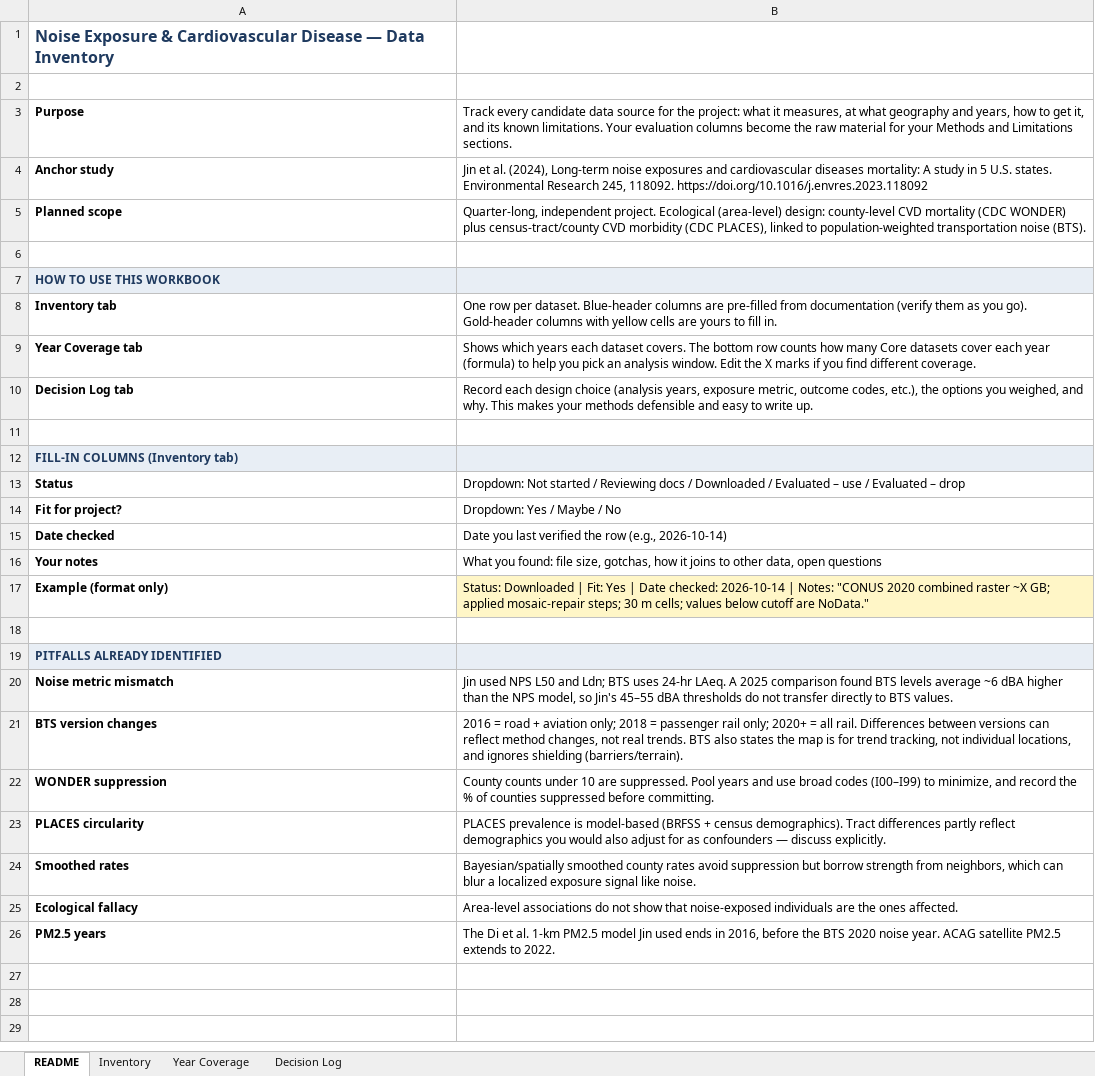
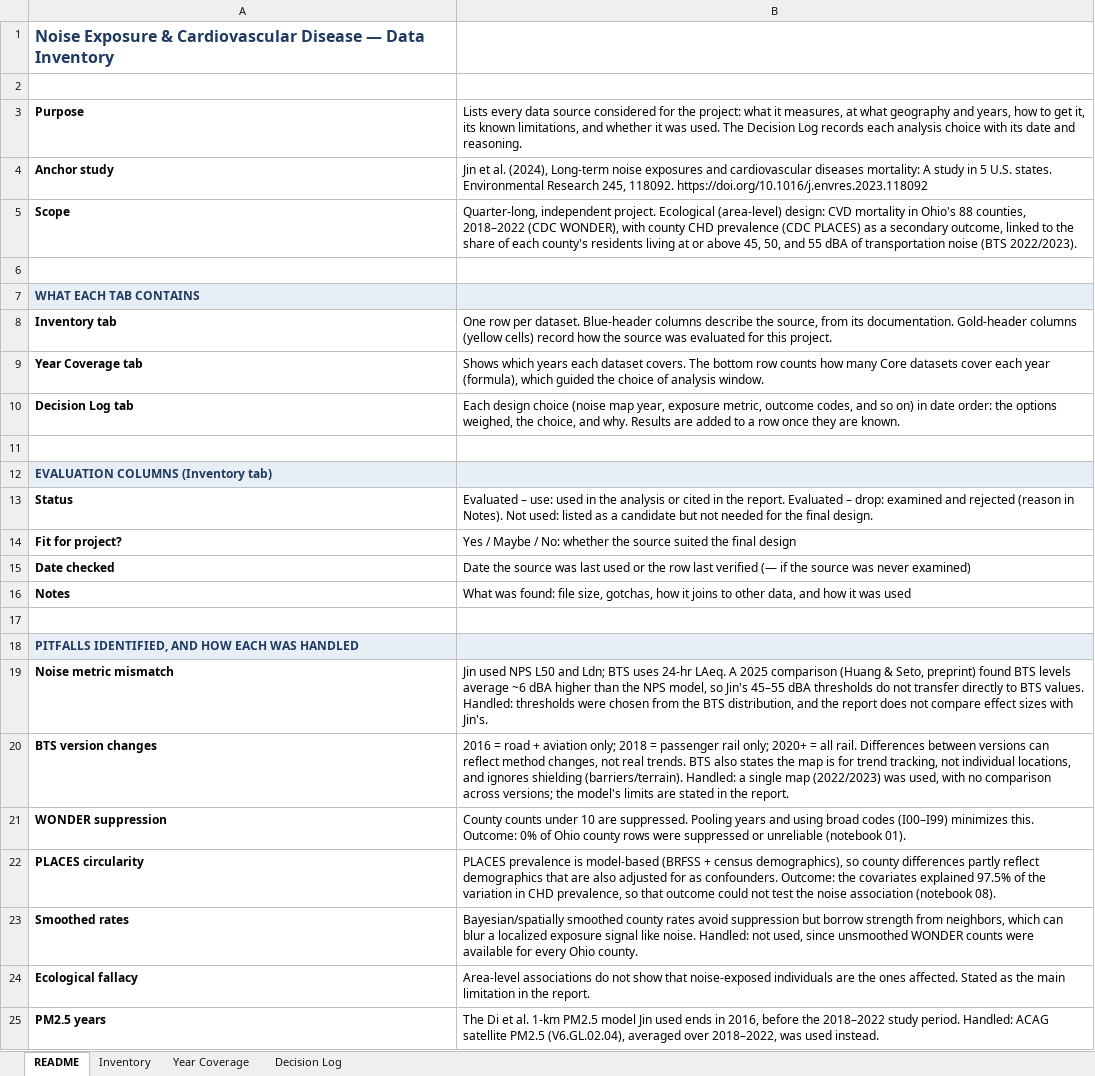
Before and after one commit to haot1an-dev/noise-cvd, an Excel workbook: Noise_CVD_Data_Inventory.xlsx, sheet README, drawn as a sheet; values as stored, in another font and other column widths than the file's, no borders; removed rows and columns are numbered as before the commit, all else as after; the diff names each change by its address in the sheet, - before the commit and + after, or states it on an @@ line.

Commit message:
cleaned up data inventory

```diff
--- a/Noise_CVD_Data_Inventory.xlsx (sheet README)
+++ b/Noise_CVD_Data_Inventory.xlsx (sheet README)
-B3: Track every candidate data source for the project: what it measures, at what geography and years, how to get it, and its known limitations. Your evaluation columns become the raw material for your Methods and Limitations sections.
+B3: Lists every data source considered for the project: what it measures, at what geography and years, how to get it, its known limitations, and whether it was used. The Decision Log records each analysis choice with its date and reasoning.
-row 5: Planned scope | Quarter-long, independent project. Ecological (area-level) design: county-level CVD mortality (CDC WONDER) plus census-tract/county CVD morbidity (CDC PLACES), linked to population-weighted transportation noise (BTS).
+row 5: Scope | Quarter-long, independent project. Ecological (area-level) design: CVD mortality in Ohio's 88 counties, 2018–2022 (CDC WONDER), with county CHD prevalence (CDC PLACES) as a secondary outcome, linked to the share of each county's residents living at or above 45, 50, and 55 dBA of transportation noise (BTS 2022/2023).
-A7: HOW TO USE THIS WORKBOOK
+A7: WHAT EACH TAB CONTAINS
-B8: …Blue-header columns are pre-filled from documentation (verify them as you go). Gold-header columns with yellow cells are yours to fill in.
+B8: …Blue-header columns describe the source, from its documentation. Gold-header columns (yellow cells) record how the source was evaluated for this project.
-B9: …each year (formula) to help you pick an analysis window. Edit the X marks if you find different coverage.
+B9: …each year (formula), which guided the choice of analysis window.
-B10: Record each design choice (analysis years, exposure metric, outcome codes, etc.), the options you weighed, and why. This makes your methods defensible and easy to write up.
+B10: Each design choice (noise map year, exposure metric, outcome codes, and so on) in date order: the options weighed, the choice, and why. Results are added to a row once they are known.
-A12: FILL-IN COLUMNS (Inventory tab)
+A12: EVALUATION COLUMNS (Inventory tab)
-B13: Dropdown: Not started / Reviewing docs / Downloaded / Evaluated – use / Evaluated – drop
+B13: Evaluated – use: used in the analysis or cited in the report. Evaluated – drop: examined and rejected (reason in Notes). Not used: listed as a candidate but not needed for the final design.
-B14: Dropdown: Yes / Maybe / No
+B14: Yes / Maybe / No: whether the source suited the final design
-B15: Date you last verified the row (e.g., 2026-10-14)
+B15: Date the source was last used or the row last verified (— if the source was never examined)
-row 16: Your notes | What you found: file size, gotchas, how it joins to other data, open questions
-row 17: Example (format only) | Status: Downloaded | Fit: Yes | Date checked: 2026-10-14 | Notes: "CONUS 2020 combined raster ~X GB; applied mosaic-repair steps; 30 m cells; values below cutoff are NoData."
+row 16: Notes | What was found: file size, gotchas, how it joins to other data, and how it was used
-A18: PITFALLS ALREADY IDENTIFIED
+A18: PITFALLS IDENTIFIED, AND HOW EACH WAS HANDLED
-B19: …2025 comparison found BTS levels average ~6 dBA higher than the NPS model, so Jin's 45–55 dBA thresholds do not transfer directly to BTS values.
+B19: …2025 comparison (Huang & Seto, preprint) found BTS levels average ~6 dBA higher than the NPS model, so Jin's 45–55 dBA thresholds do not transfer directly to BTS values. Handled: thresholds were chosen from the BTS distribution, and the report does not compare effect sizes with Jin's.
-B20: …shielding (barriers/terrain).
+B20: …shielding (barriers/terrain). Handled: a single map (2022/2023) was used, with no comparison across versions; the model's limits are stated in the report.
-B21: …are suppressed. Pool years and use broad codes (I00–I99) to minimize, and record the % of counties suppressed before committing.
+B21: …are suppressed. Pooling years and using broad codes (I00–I99) minimizes this. Outcome: 0% of Ohio county rows were suppressed or unreliable (notebook 01).
-B22: …+ census demographics). Tract differences partly reflect demographics you would also adjust for as confounders — discuss explicitly.
+B22: …+ census demographics), so county differences partly reflect demographics that are also adjusted for as confounders. Outcome: the covariates explained 97.5% of the variation in CHD prevalence, so that outcome could not test the noise association (notebook 08).
-B23: …like noise.
+B23: …like noise. Handled: not used, since unsmoothed WONDER counts were available for every Ohio county.
-B24: …ones affected.
+B24: …ones affected. Stated as the main limitation in the report.
-B25: …before the BTS 2020 noise year. ACAG satellite PM2.5 extends to 2022.
+B25: …before the 2018–2022 study period. Handled: ACAG satellite PM2.5 (V6.GL.02.04), averaged over 2018–2022, was used instead.
```
Also changed, not shown: sheet Inventory, sheet Decision Log, sheet Year Coverage.
